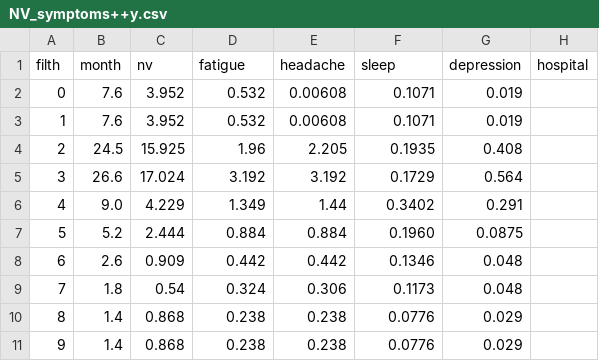
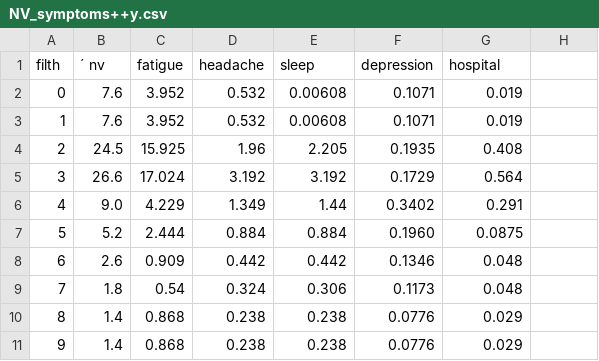
Before and after one commit to bbdataviz/HG-D3, a CSV file: NV_symptoms++y.csv, drawn as a sheet.

Commit message:
Update NV_symptoms++y.csv

```diff
--- a/NV_symptoms++y.csv
+++ b/NV_symptoms++y.csv
@@ -1,2 +1,2 @@
-filth, month, nv, fatigue, headache, sleep, depression, hospital
+filth,´ nv, fatigue, headache, sleep, depression, hospital
 0,7.6, 3.952, 0.532, 0.00608, 0.1071, 0.019
```
